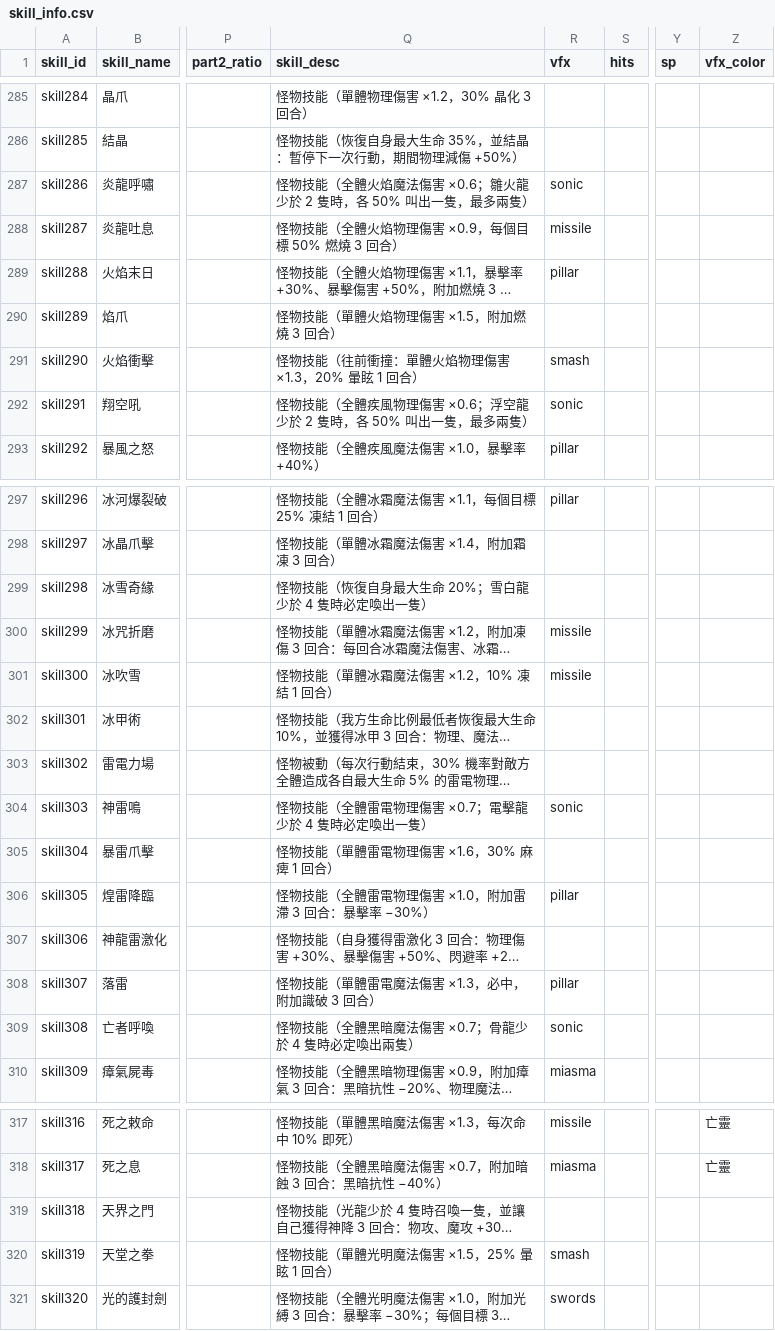
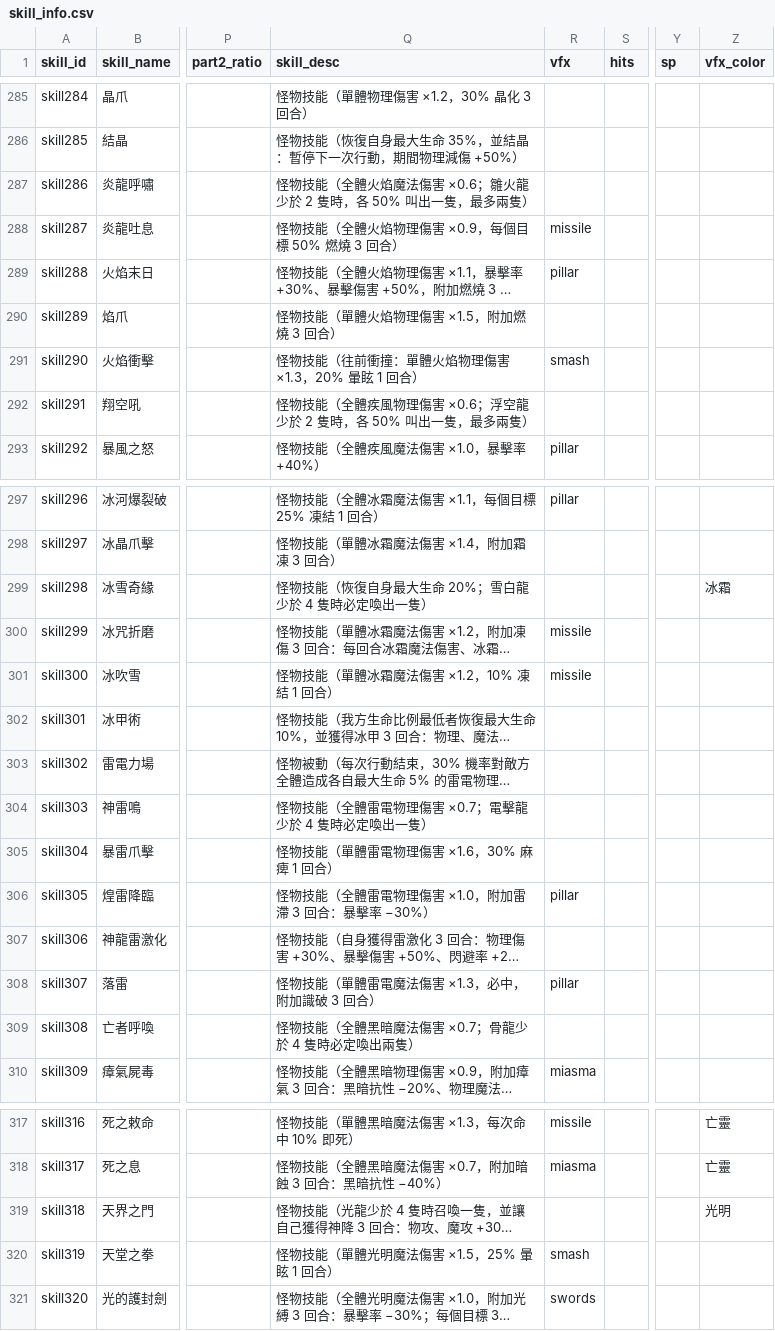
Before and after one commit to minruuwu/bigadventure, a CSV file: assets/data/skill_info.csv, drawn as a sheet; only a part is shown, gaps mark what is left out; long unchanged cells end in …; the diff names each change by its address in the sheet, - before the commit and + after, or states it on an @@ line.

```diff
--- a/assets/data/skill_info.csv
+++ b/assets/data/skill_info.csv
-R287 (vfx): sonic
+R287 (vfx): (empty)
-R292 (vfx): sonic
+R292 (vfx): (empty)
-Z299 (vfx_color): (empty)
+Z299 (vfx_color): 冰霜
-R304 (vfx): sonic
+R304 (vfx): (empty)
-R309 (vfx): sonic
+R309 (vfx): (empty)
-Z319 (vfx_color): (empty)
+Z319 (vfx_color): 光明
```
